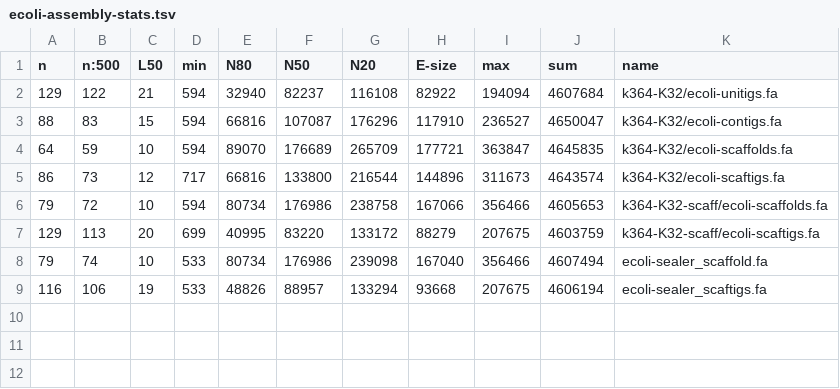
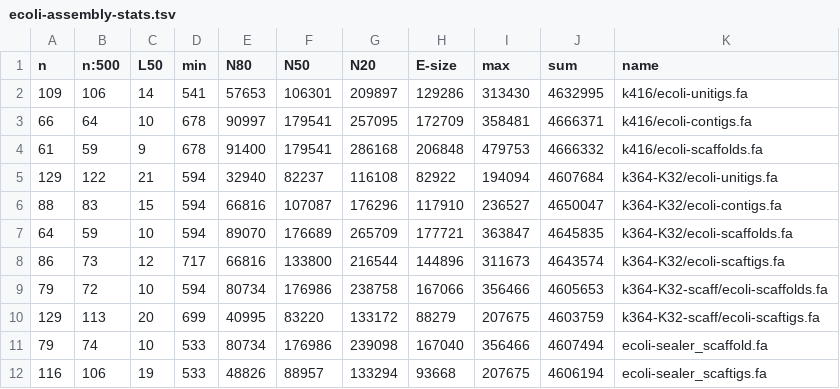
Before and after one commit to sjackman/abyss-pipeline, a TSV file: ecoli-assembly-stats.tsv, drawn as a sheet.

Commit message:
ecoli-assembly-stats.tsv: Add k=416

```diff
--- a/ecoli-assembly-stats.tsv
+++ b/ecoli-assembly-stats.tsv
@@ -1,2 +1,5 @@
 n	n:500	L50	min	N80	N50	N20	E-size	max	sum	name
+109	106	14	541	57653	106301	209897	129286	313430	4632995	k416/ecoli-unitigs.fa
+66	64	10	678	90997	179541	257095	172709	358481	4666371	k416/ecoli-contigs.fa
+61	59	9	678	91400	179541	286168	206848	479753	4666332	k416/ecoli-scaffolds.fa
 129	122	21	594	32940	82237	116108	82922	194094	4607684	k364-K32/ecoli-unitigs.fa
```
